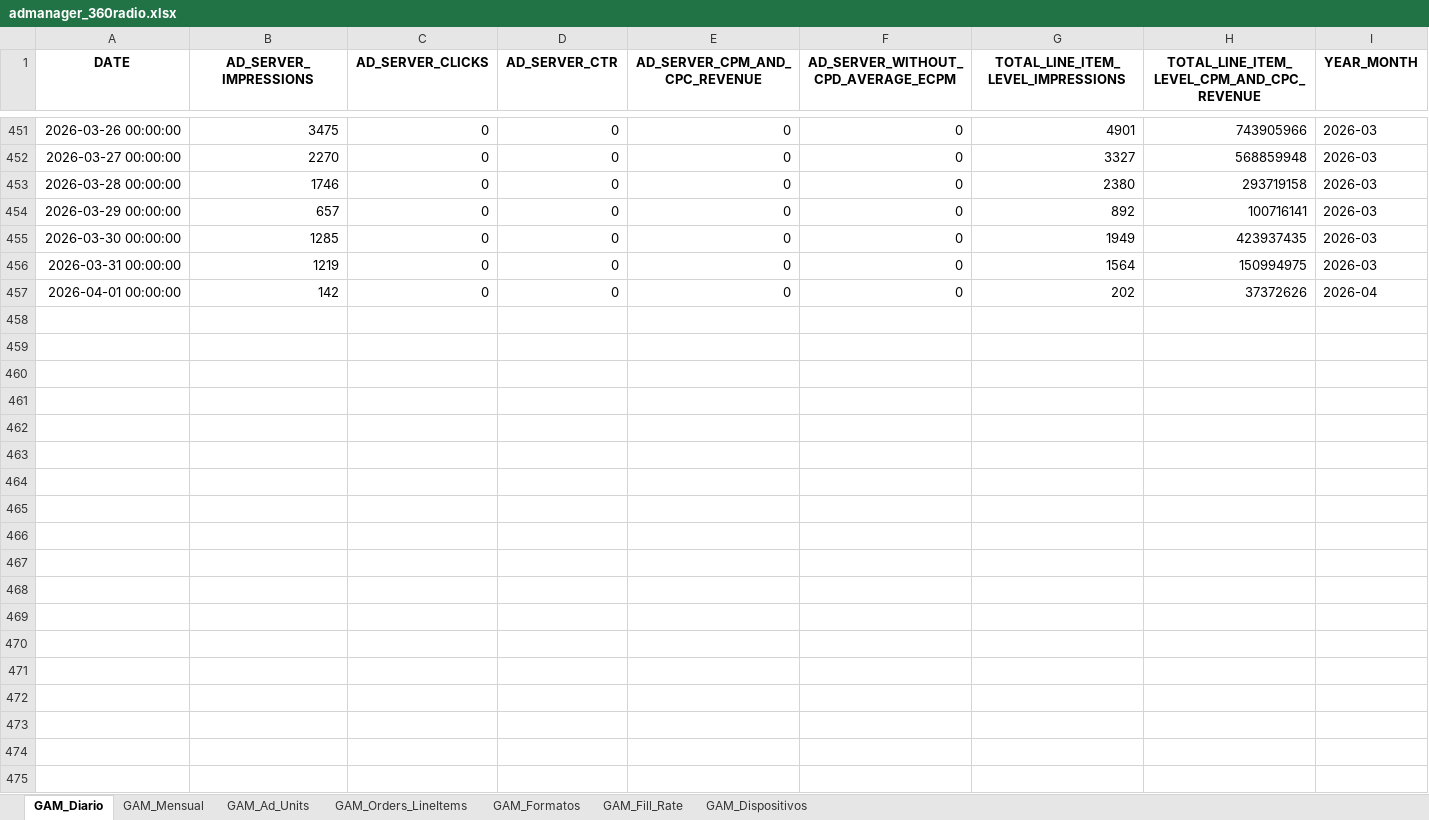
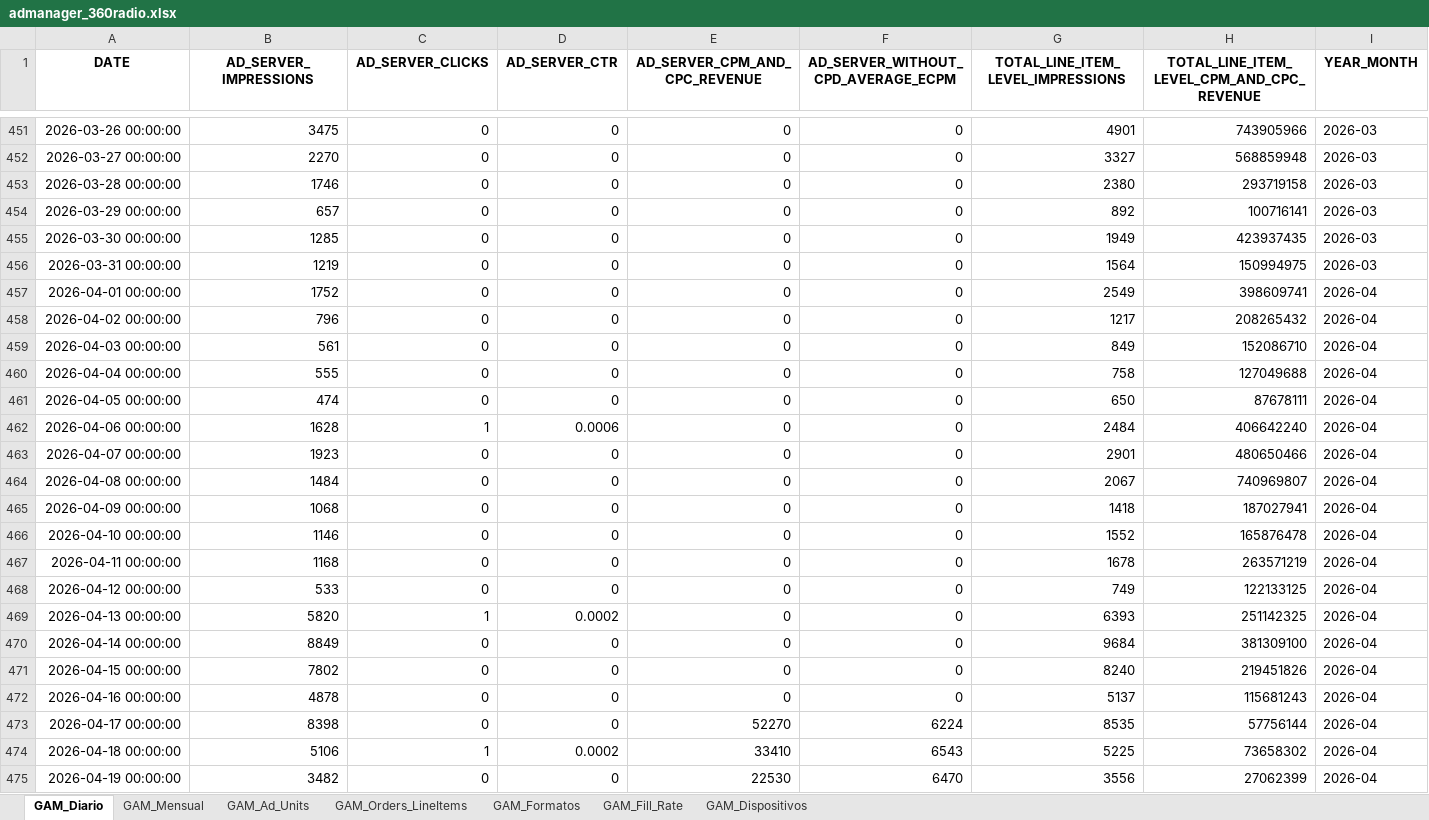
Before and after one commit to captaingorgon55/dashboard_360radiov2, an Excel workbook: data/admanager_360radio.xlsx, sheet GAM_Diario, drawn as a sheet; only a part is shown, gaps mark what is left out; values as stored, in another font and other column widths than the file's, no borders; the diff covers the shown part only; the diff names each change by its address in the sheet, - before the commit and + after, or states it on an @@ line.

```diff
--- a/data/admanager_360radio.xlsx (sheet GAM_Diario)
+++ b/data/admanager_360radio.xlsx (sheet GAM_Diario)
-B457 (AD_SERVER_IMPRESSIONS): 142
+B457 (AD_SERVER_IMPRESSIONS): 1752
-G457: 202
+G457: 2549
-H457: 37372626
+H457: 398609741
+row 458: 2026-04-02 00:00:00 | 796 | 0 | 0 | 0 | 0 | 1217 | 208265432 | 2026-04
+row 459: 2026-04-03 00:00:00 | 561 | 0 | 0 | 0 | 0 | 849 | 152086710 | 2026-04
+row 460: 2026-04-04 00:00:00 | 555 | 0 | 0 | 0 | 0 | 758 | 127049688 | 2026-04
+row 461: 2026-04-05 00:00:00 | 474 | 0 | 0 | 0 | 0 | 650 | 87678111 | 2026-04
+row 462: 2026-04-06 00:00:00 | 1628 | 1 | 0.0006 | 0 | 0 | 2484 | 406642240 | 2026-04
+row 463: 2026-04-07 00:00:00 | 1923 | 0 | 0 | 0 | 0 | 2901 | 480650466 | 2026-04
+row 464: 2026-04-08 00:00:00 | 1484 | 0 | 0 | 0 | 0 | 2067 | 740969807 | 2026-04
+row 465: 2026-04-09 00:00:00 | 1068 | 0 | 0 | 0 | 0 | 1418 | 187027941 | 2026-04
+row 466: 2026-04-10 00:00:00 | 1146 | 0 | 0 | 0 | 0 | 1552 | 165876478 | 2026-04
+row 467: 2026-04-11 00:00:00 | 1168 | 0 | 0 | 0 | 0 | 1678 | 263571219 | 2026-04
+row 468: 2026-04-12 00:00:00 | 533 | 0 | 0 | 0 | 0 | 749 | 122133125 | 2026-04
+row 469: 2026-04-13 00:00:00 | 5820 | 1 | 0.0002 | 0 | 0 | 6393 | 251142325 | 2026-04
+row 470: 2026-04-14 00:00:00 | 8849 | 0 | 0 | 0 | 0 | 9684 | 381309100 | 2026-04
+row 471: 2026-04-15 00:00:00 | 7802 | 0 | 0 | 0 | 0 | 8240 | 219451826 | 2026-04
+row 472: 2026-04-16 00:00:00 | 4878 | 0 | 0 | 0 | 0 | 5137 | 115681243 | 2026-04
+row 473: 2026-04-17 00:00:00 | 8398 | 0 | 0 | 52270 | 6224 | 8535 | 57756144 | 2026-04
+row 474: 2026-04-18 00:00:00 | 5106 | 1 | 0.0002 | 33410 | 6543 | 5225 | 73658302 | 2026-04
+row 475: 2026-04-19 00:00:00 | 3482 | 0 | 0 | 22530 | 6470 | 3556 | 27062399 | 2026-04
```
Also changed, not shown: 17 added rows elsewhere in this sheet, sheet GAM_Fill_Rate, sheet GAM_Ad_Units, sheet GAM_Orders_LineItems, sheet GAM_Formatos, sheet GAM_Mensual, sheet GAM_Dispositivos.
